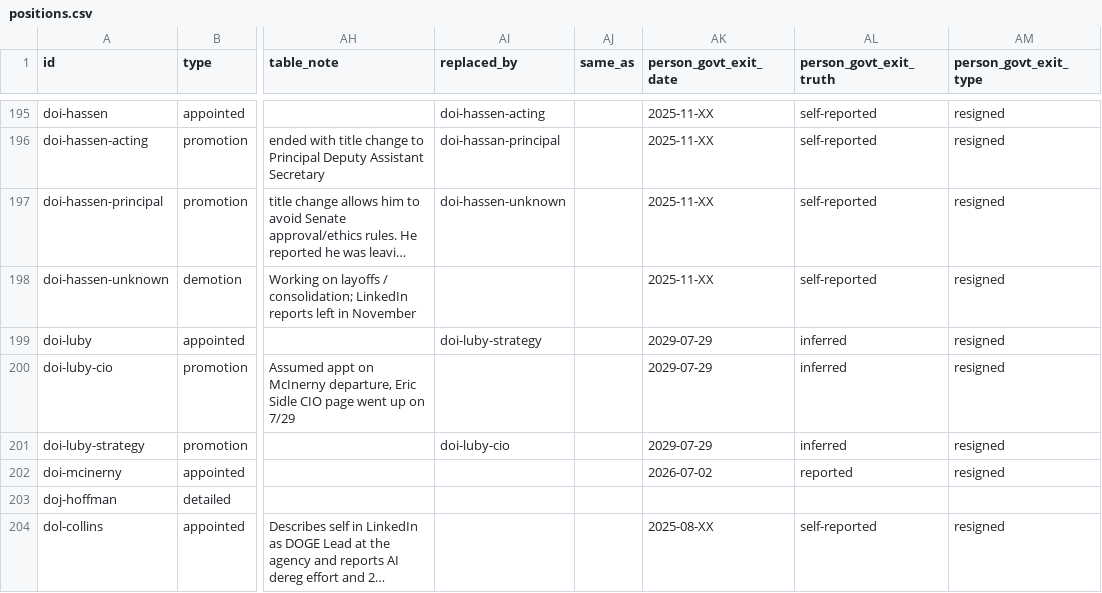
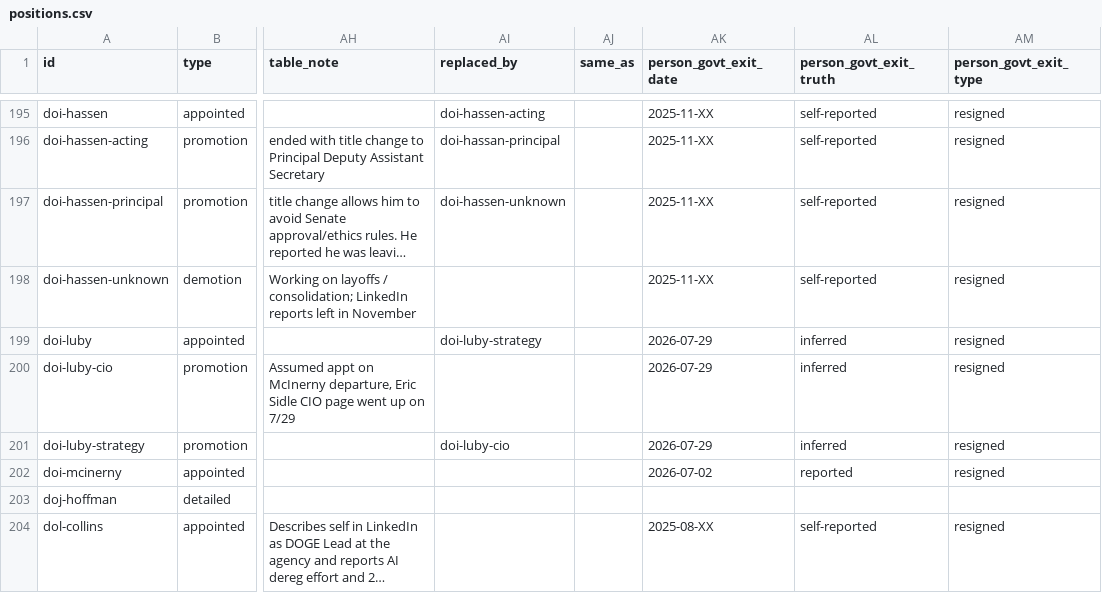
Before and after one commit to harrisj/doge_track, a CSV file: src/csv/positions.csv, drawn as a sheet; only a part is shown, gaps mark what is left out; long unchanged cells end in …; the diff names each change by its address in the sheet, - before the commit and + after, or states it on an @@ line.

```diff
--- a/src/csv/positions.csv
+++ b/src/csv/positions.csv
-AK199:AK201 (person_govt_exit_date): 2029-07-29
+AK199:AK201 (person_govt_exit_date): 2026-07-29
```
Also changed, not shown: src/csv/people.csv, 2 other files.
